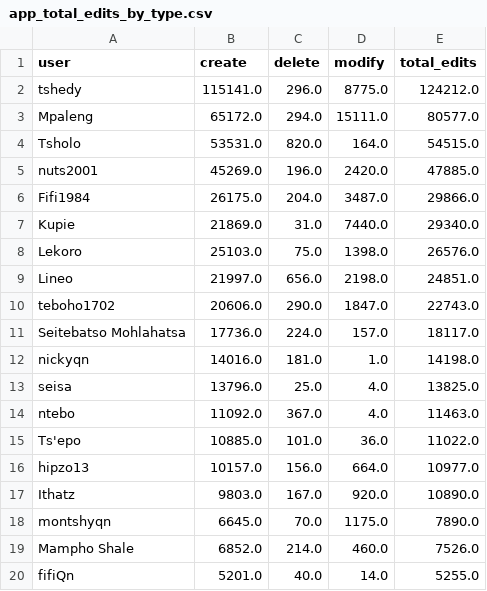
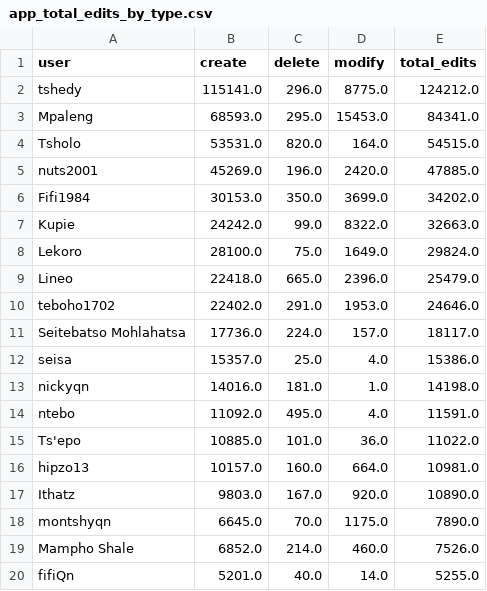
Before and after one commit to rustyb/osm-meta-util, a CSV file: app_total_edits_by_type.csv, drawn as a sheet; only a part is shown; the diff covers the shown part only.

```diff
--- a/app_total_edits_by_type.csv
+++ b/app_total_edits_by_type.csv
@@ -2,16 +2,16 @@ user,create,delete,modify,total_edits
 tshedy,115141.0,296.0,8775.0,124212.0
-Mpaleng,65172.0,294.0,15111.0,80577.0
+Mpaleng,68593.0,295.0,15453.0,84341.0
 Tsholo,53531.0,820.0,164.0,54515.0
 nuts2001,45269.0,196.0,2420.0,47885.0
-Fifi1984,26175.0,204.0,3487.0,29866.0
-Kupie,21869.0,31.0,7440.0,29340.0
-Lekoro,25103.0,75.0,1398.0,26576.0
-Lineo,21997.0,656.0,2198.0,24851.0
-teboho1702,20606.0,290.0,1847.0,22743.0
+Fifi1984,30153.0,350.0,3699.0,34202.0
+Kupie,24242.0,99.0,8322.0,32663.0
+Lekoro,28100.0,75.0,1649.0,29824.0
+Lineo,22418.0,665.0,2396.0,25479.0
+teboho1702,22402.0,291.0,1953.0,24646.0
 Seitebatso Mohlahatsa,17736.0,224.0,157.0,18117.0
+seisa,15357.0,25.0,4.0,15386.0
 nickyqn,14016.0,181.0,1.0,14198.0
-seisa,13796.0,25.0,4.0,13825.0
-ntebo,11092.0,367.0,4.0,11463.0
+ntebo,11092.0,495.0,4.0,11591.0
 Ts'epo,10885.0,101.0,36.0,11022.0
-hipzo13,10157.0,156.0,664.0,10977.0
+hipzo13,10157.0,160.0,664.0,10981.0
 Ithatz,9803.0,167.0,920.0,10890.0
```
Also changed, not shown: 1 added row, 1 removed row and 4 edited cells elsewhere in this file, csv/district_rannking.csv, montly_app_tracking.csv, 4 other files.
